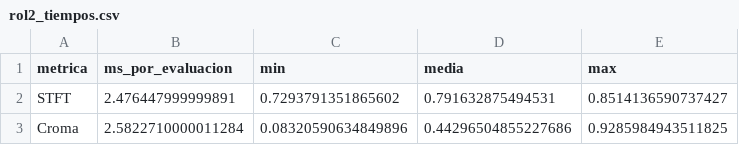
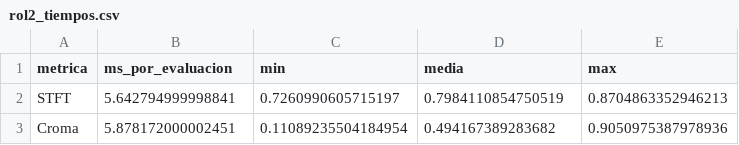
Before and after one commit to igorpereira-code/silbido_IA, a CSV file: results/tablas/rol2_tiempos.csv, drawn as a sheet.

```diff
--- a/results/tablas/rol2_tiempos.csv
+++ b/results/tablas/rol2_tiempos.csv
@@ -1,3 +1,3 @@
 metrica,ms_por_evaluacion,min,media,max
-STFT,2.476447999999891,0.7293791351865602,0.791632875494531,0.8514136590737427
-Croma,2.5822710000011284,0.08320590634849896,0.44296504855227686,0.9285984943511825
+STFT,5.642794999998841,0.7260990605715197,0.7984110854750519,0.8704863352946213
+Croma,5.878172000002451,0.11089235504184954,0.494167389283682,0.9050975387978936
```
Also changed, not shown: results/tablas/rol2_comparacion_metricas.csv, results/tablas/rol2_superficie_fitness.csv, 6 other files.
